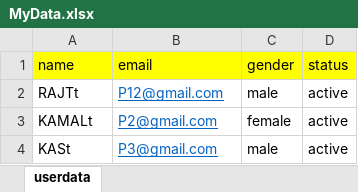
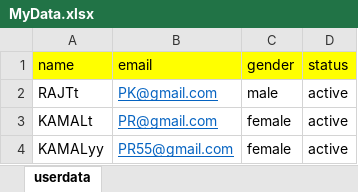
Before and after one commit to prajapatirajat94/RestAssuredApiFramework, an Excel workbook: MyData.xlsx, sheet userdata, drawn as a sheet; values as stored, in another font and other column widths than the file's, no borders; the diff names each change by its address in the sheet, - before the commit and + after, or states it on an @@ line.

```diff
--- a/MyData.xlsx (sheet userdata)
+++ b/MyData.xlsx (sheet userdata)
-B2 (email): P12@gmail.com
+B2 (email): PK@gmail.com
-B3 (email): P2@gmail.com
+B3 (email): PR@gmail.com
-A4 (name): KASt
+A4 (name): KAMALyy
-B4 (email): P3@gmail.com
+B4 (email): PR55@gmail.com
-C4 (gender): male
+C4 (gender): female
```
Also changed, not shown: 26 other files.
